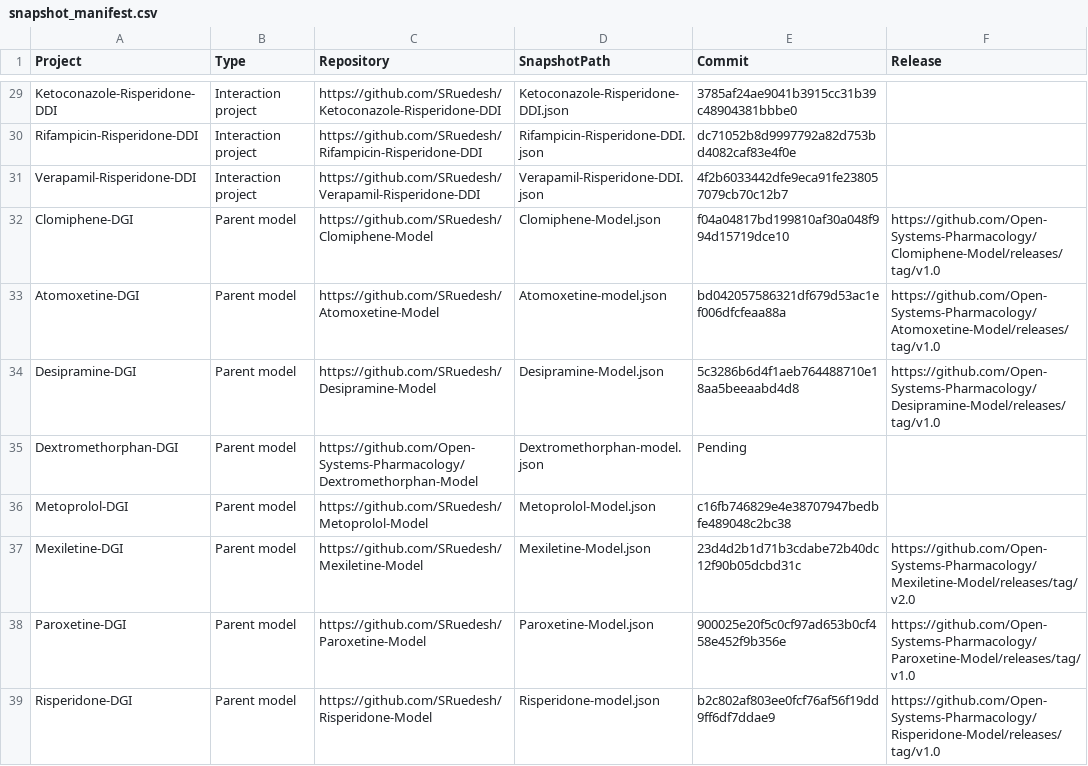
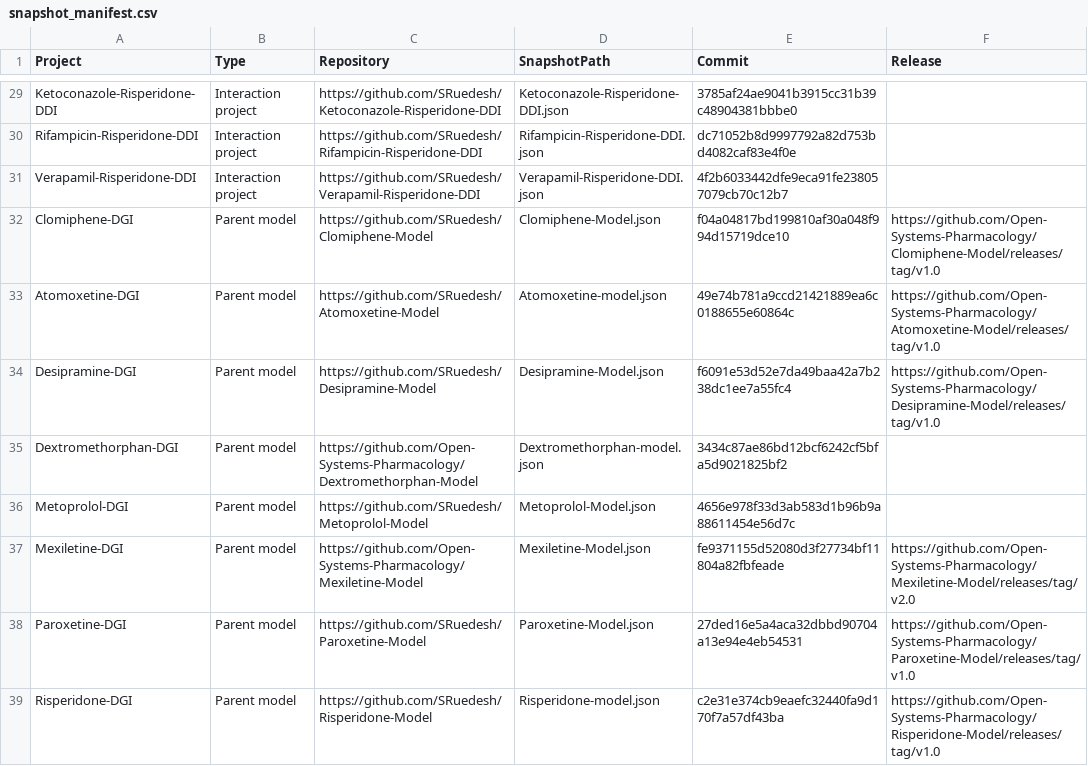
Before and after one commit to SRuedesh/DDGI-CYP2D6, a CSV file: Qualification/Input/snapshot_manifest.csv, drawn as a sheet; only a part is shown, gaps mark what is left out.

Commit message:
Update CYP2D6 parent model pins

```diff
--- a/Qualification/Input/snapshot_manifest.csv
+++ b/Qualification/Input/snapshot_manifest.csv
@@ -32,8 +32,8 @@ Project,Type,Repository,SnapshotPath,Commit,Release
 "Clomiphene-DGI","Parent model","https://github.com/SRuedesh/Clomiphene-Model","Clomiphene-Model.json","f04a04817bd199810af30a048f994d15719dce10","https://github.com/Open-Systems-Pharmacology/Clomiphene-Model/releases/tag/v1.0"
-"Atomoxetine-DGI","Parent model","https://github.com/SRuedesh/Atomoxetine-Model","Atomoxetine-model.json","bd042057586321df679d53ac1ef006dfcfeaa88a","https://github.com/Open-Systems-Pharmacology/Atomoxetine-Model/releases/tag/v1.0"
-"Desipramine-DGI","Parent model","https://github.com/SRuedesh/Desipramine-Model","Desipramine-Model.json","5c3286b6d4f1aeb764488710e18aa5beeaabd4d8","https://github.com/Open-Systems-Pharmacology/Desipramine-Model/releases/tag/v1.0"
-"Dextromethorphan-DGI","Parent model","https://github.com/Open-Systems-Pharmacology/Dextromethorphan-Model","Dextromethorphan-model.json","Pending",""
-"Metoprolol-DGI","Parent model","https://github.com/SRuedesh/Metoprolol-Model","Metoprolol-Model.json","c16fb746829e4e38707947bedbfe489048c2bc38",""
-"Mexiletine-DGI","Parent model","https://github.com/SRuedesh/Mexiletine-Model","Mexiletine-Model.json","23d4d2b1d71b3cdabe72b40dc12f90b05dcbd31c","https://github.com/Open-Systems-Pharmacology/Mexiletine-Model/releases/tag/v2.0"
-"Paroxetine-DGI","Parent model","https://github.com/SRuedesh/Paroxetine-Model","Paroxetine-Model.json","900025e20f5c0cf97ad653b0cf458e452f9b356e","https://github.com/Open-Systems-Pharmacology/Paroxetine-Model/releases/tag/v1.0"
-"Risperidone-DGI","Parent model","https://github.com/SRuedesh/Risperidone-Model","Risperidone-model.json","b2c802af803ee0fcf76af56f19dd9ff6df7ddae9","https://github.com/Open-Systems-Pharmacology/Risperidone-Model/releases/tag/v1.0"
+"Atomoxetine-DGI","Parent model","https://github.com/SRuedesh/Atomoxetine-Model","Atomoxetine-model.json","49e74b781a9ccd21421889ea6c0188655e60864c","https://github.com/Open-Systems-Pharmacology/Atomoxetine-Model/releases/tag/v1.0"
+"Desipramine-DGI","Parent model","https://github.com/SRuedesh/Desipramine-Model","Desipramine-Model.json","f6091e53d52e7da49baa42a7b238dc1ee7a55fc4","https://github.com/Open-Systems-Pharmacology/Desipramine-Model/releases/tag/v1.0"
+"Dextromethorphan-DGI","Parent model","https://github.com/Open-Systems-Pharmacology/Dextromethorphan-Model","Dextromethorphan-model.json","3434c87ae86bd12bcf6242cf5bfa5d9021825bf2",""
+"Metoprolol-DGI","Parent model","https://github.com/SRuedesh/Metoprolol-Model","Metoprolol-Model.json","4656e978f33d3ab583d1b96b9a88611454e56d7c",""
+"Mexiletine-DGI","Parent model","https://github.com/Open-Systems-Pharmacology/Mexiletine-Model","Mexiletine-Model.json","fe9371155d52080d3f27734bf11804a82fbfeade","https://github.com/Open-Systems-Pharmacology/Mexiletine-Model/releases/tag/v2.0"
+"Paroxetine-DGI","Parent model","https://github.com/SRuedesh/Paroxetine-Model","Paroxetine-Model.json","27ded16e5a4aca32dbbd90704a13e94e4eb54531","https://github.com/Open-Systems-Pharmacology/Paroxetine-Model/releases/tag/v1.0"
+"Risperidone-DGI","Parent model","https://github.com/SRuedesh/Risperidone-Model","Risperidone-model.json","c2e31e374cb9eaefc32440fa9d170f7a57df43ba","https://github.com/Open-Systems-Pharmacology/Risperidone-Model/releases/tag/v1.0"
```
Also changed, not shown: 2 other files.
